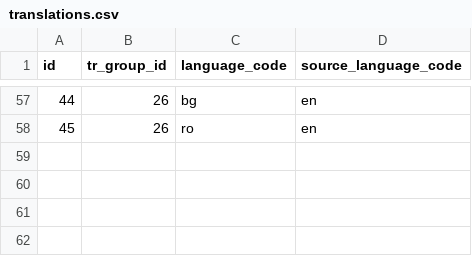
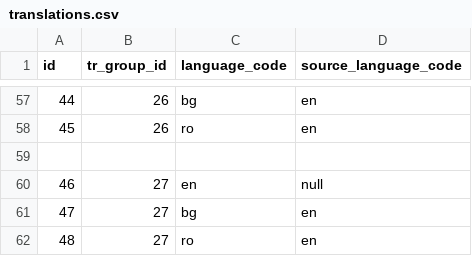
Before and after one commit to tmanev/quis-listing, a CSV file: src/main/resources/config/liquibase/load-data/translations.csv, drawn as a sheet; only a part is shown, gaps mark what is left out; the diff names each change by its address in the sheet, - before the commit and + after, or states it on an @@ line.

```diff
--- a/src/main/resources/config/liquibase/load-data/translations.csv
+++ b/src/main/resources/config/liquibase/load-data/translations.csv
+row 59: (empty)
+row 60: 46 | 27 | en | null
+row 61: 47 | 27 | bg | en
+row 62: 48 | 27 | ro | en
```
Also changed, not shown: src/main/resources/config/liquibase/load-data/posts.csv, src/main/resources/config/liquibase/load-data/ql-configurations.csv, 1 other file.
